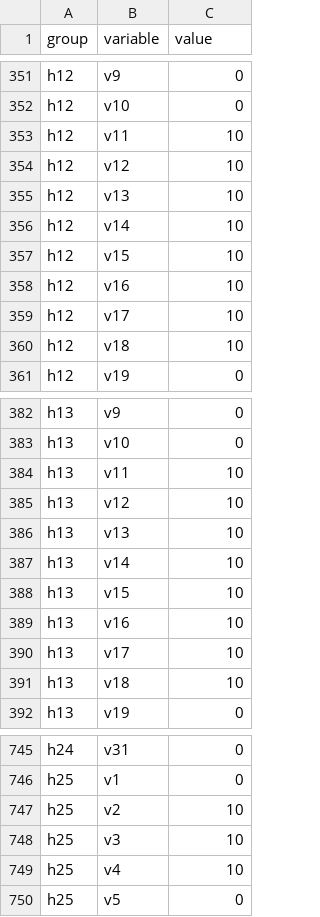
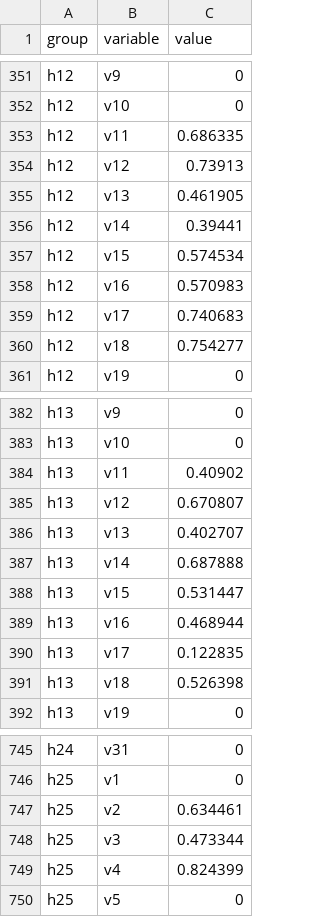
Before and after one commit to mariaauslander/capstone_fall20_irrigation, a CSV file: website_viz/data/grid_info.csv, drawn as a sheet; only a part is shown, gaps mark what is left out; the diff covers the shown part only.

```diff
--- a/website_viz/data/grid_info.csv
+++ b/website_viz/data/grid_info.csv
@@ -352,10 +352,10 @@ h12,v9,0
 h12,v10,0
-h12,v11,10
-h12,v12,10
-h12,v13,10
-h12,v14,10
-h12,v15,10
-h12,v16,10
-h12,v17,10
-h12,v18,10
+h12,v11,0.686335
+h12,v12,0.73913
+h12,v13,0.461905
+h12,v14,0.39441
+h12,v15,0.574534
+h12,v16,0.570983
+h12,v17,0.740683
+h12,v18,0.754277
 h12,v19,0
@@ -383,10 +383,10 @@ h13,v9,0
 h13,v10,0
-h13,v11,10
-h13,v12,10
-h13,v13,10
-h13,v14,10
-h13,v15,10
-h13,v16,10
-h13,v17,10
-h13,v18,10
+h13,v11,0.40902
+h13,v12,0.670807
+h13,v13,0.402707
+h13,v14,0.687888
+h13,v15,0.531447
+h13,v16,0.468944
+h13,v17,0.122835
+h13,v18,0.526398
 h13,v19,0
@@ -746,5 +746,5 @@ h24,v31,0
 h25,v1,0
-h25,v2,10
-h25,v3,10
-h25,v4,10
+h25,v2,0.634461
+h25,v3,0.473344
+h25,v4,0.824399
 h25,v5,0
```
Also changed, not shown: 77 edited cells elsewhere in this file.
